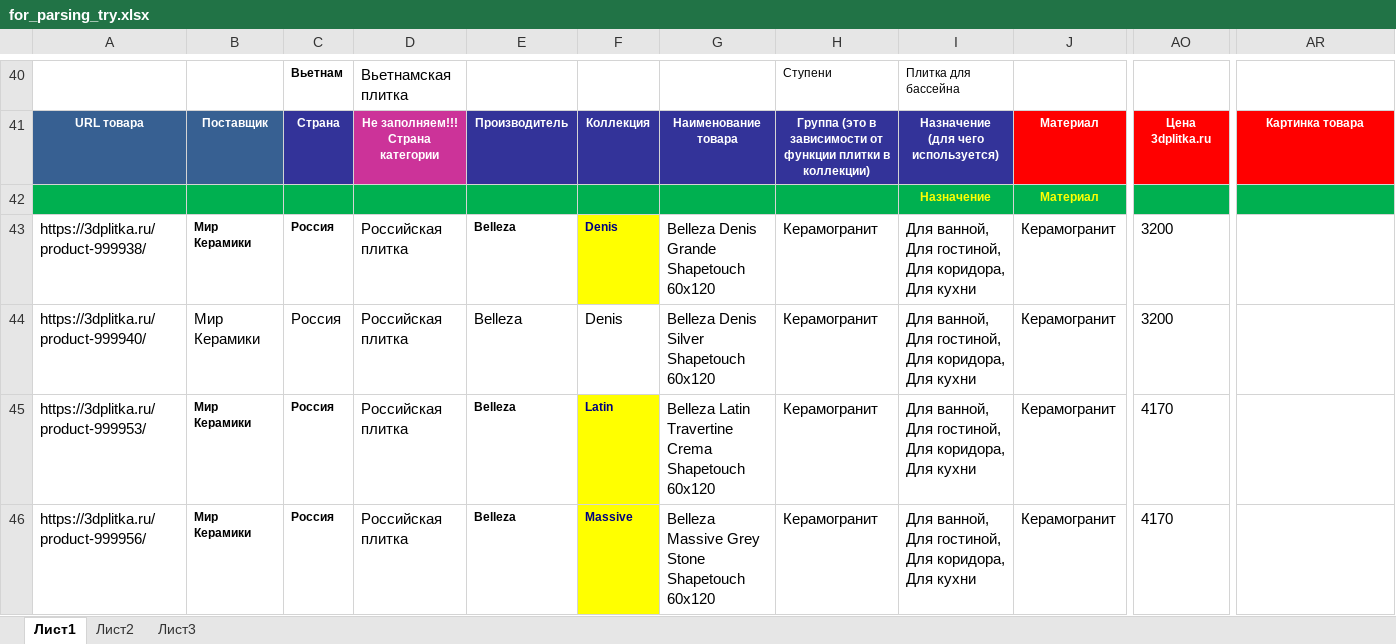
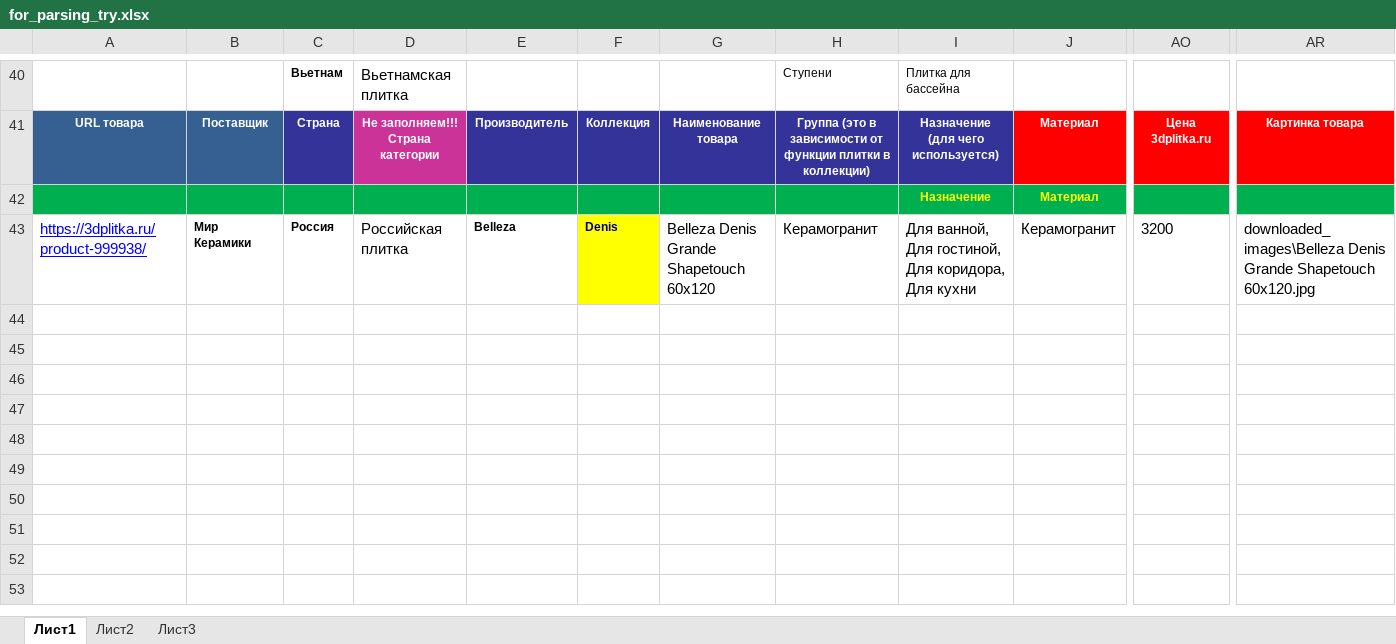
Before and after one commit to alekseybiz/Data-analyzis, an Excel workbook: Parsing_characteristis_and_photo/for_parsing_try.xlsx, sheet Лист1, drawn as a sheet; only a part is shown, gaps mark what is left out; values as stored, in another font and other column widths than the file's, no borders; conditional formats not drawn; rows hold the shown columns only; the diff names each change by its address in the sheet, - before the commit and + after, or states it on an @@ line.

```diff
--- a/Parsing_characteristis_and_photo/for_parsing_try.xlsx (sheet Лист1)
+++ b/Parsing_characteristis_and_photo/for_parsing_try.xlsx (sheet Лист1)
@@ A43 underline: off → on, text colour: black → #0000FF @@
-AR43: (empty)
+AR43: downloaded_images\Belleza Denis Grande Shapetouch 60x120.jpg
-row 44: https://3dplitka.ru/product-999940/ | Мир Керамики | Россия | Российская плитка | Belleza | Denis | Belleza Denis Silver Shapetouch 60x120 | Керамогранит | Для ванной, Для гостиной, Для коридора, Для кухни | Керамогранит | 3200
-row 45: https://3dplitka.ru/product-999953/ | Мир Керамики | Россия | Российская плитка | Belleza | Latin | Belleza Latin Travertine Crema Shapetouch 60x120 | Керамогранит | Для ванной, Для гостиной, Для коридора, Для кухни | Керамогранит | 4170
-row 46: https://3dplitka.ru/product-999956/ | Мир Керамики | Россия | Российская плитка | Belleza | Massive | Belleza Massive Grey Stone Shapetouch 60x120 | Керамогранит | Для ванной, Для гостиной, Для коридора, Для кухни | Керамогранит | 4170
```
Also changed, not shown: 2 other files.
